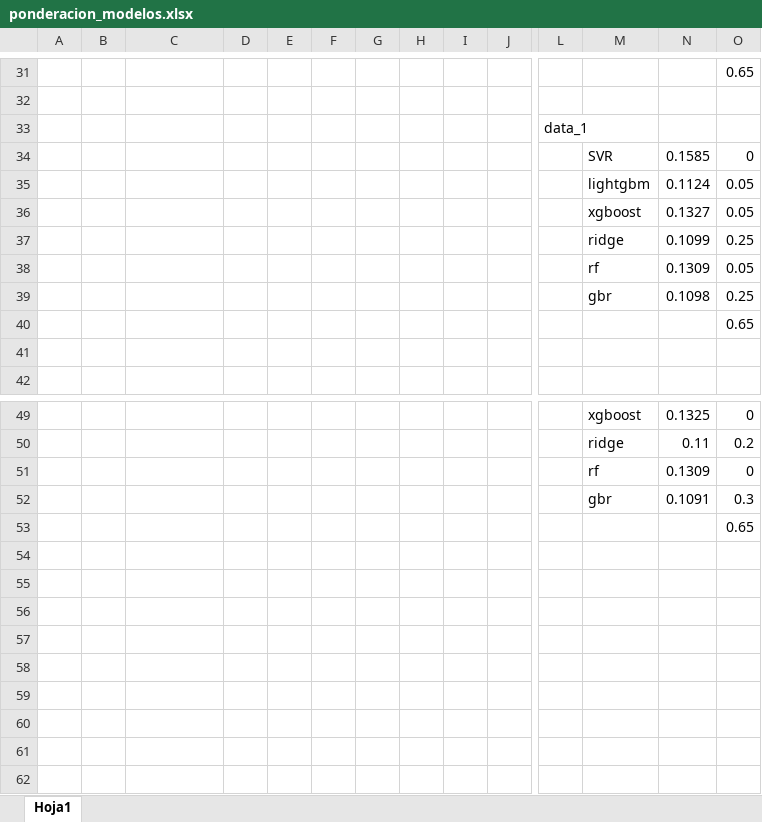
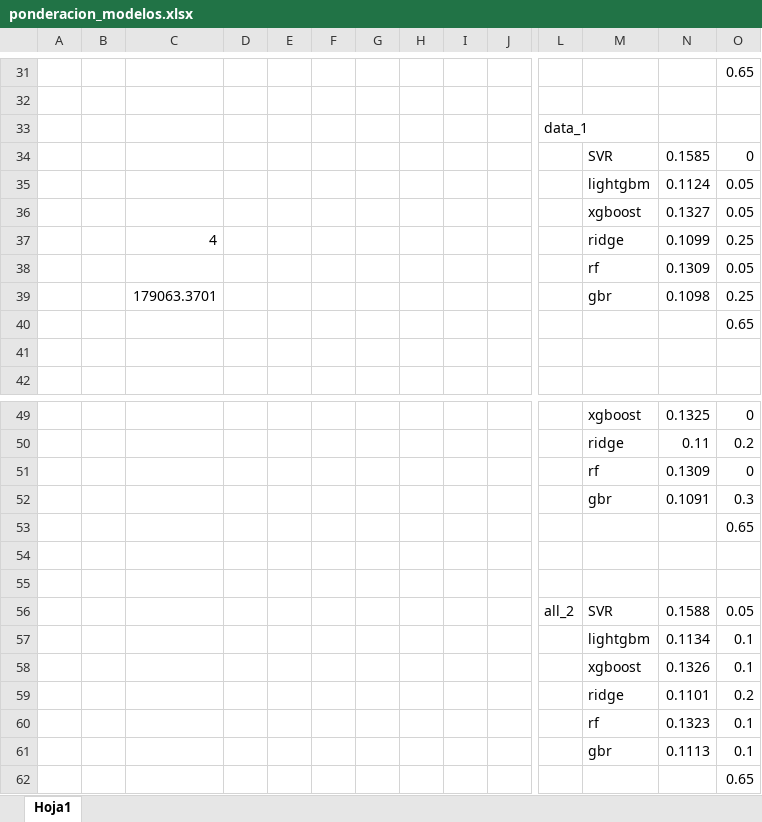
Before and after one commit to malfaroe/House_price_project, an Excel workbook: ponderacion_modelos.xlsx, sheet Hoja1, drawn as a sheet; only a part is shown, gaps mark what is left out; values as stored, in another font and other column widths than the file's, no borders; rows hold the shown columns only; the diff names each change by its address in the sheet, - before the commit and + after, or states it on an @@ line.

```diff
--- a/ponderacion_modelos.xlsx (sheet Hoja1)
+++ b/ponderacion_modelos.xlsx (sheet Hoja1)
-C37: (empty)
+C37: 4
-C39: (empty)
+C39: 179063.3701
+row 53:  |  |  |  |  |  |  |  |  |  |  |  |  | 0.65
+row 54: (empty)
+row 55: (empty)
+row 56:  |  |  |  |  |  |  |  |  |  | all_2 | SVR | 0.1588 | 0.05
+row 57:  |  |  |  |  |  |  |  |  |  |  | lightgbm | 0.1134 | 0.1
+row 58:  |  |  |  |  |  |  |  |  |  |  | xgboost | 0.1326 | 0.1
+row 59:  |  |  |  |  |  |  |  |  |  |  | ridge | 0.1101 | 0.2
+row 60:  |  |  |  |  |  |  |  |  |  |  | rf | 0.1323 | 0.1
+row 61:  |  |  |  |  |  |  |  |  |  |  | gbr | 0.1113 | 0.1
```
Also changed, not shown: 11 other files.
